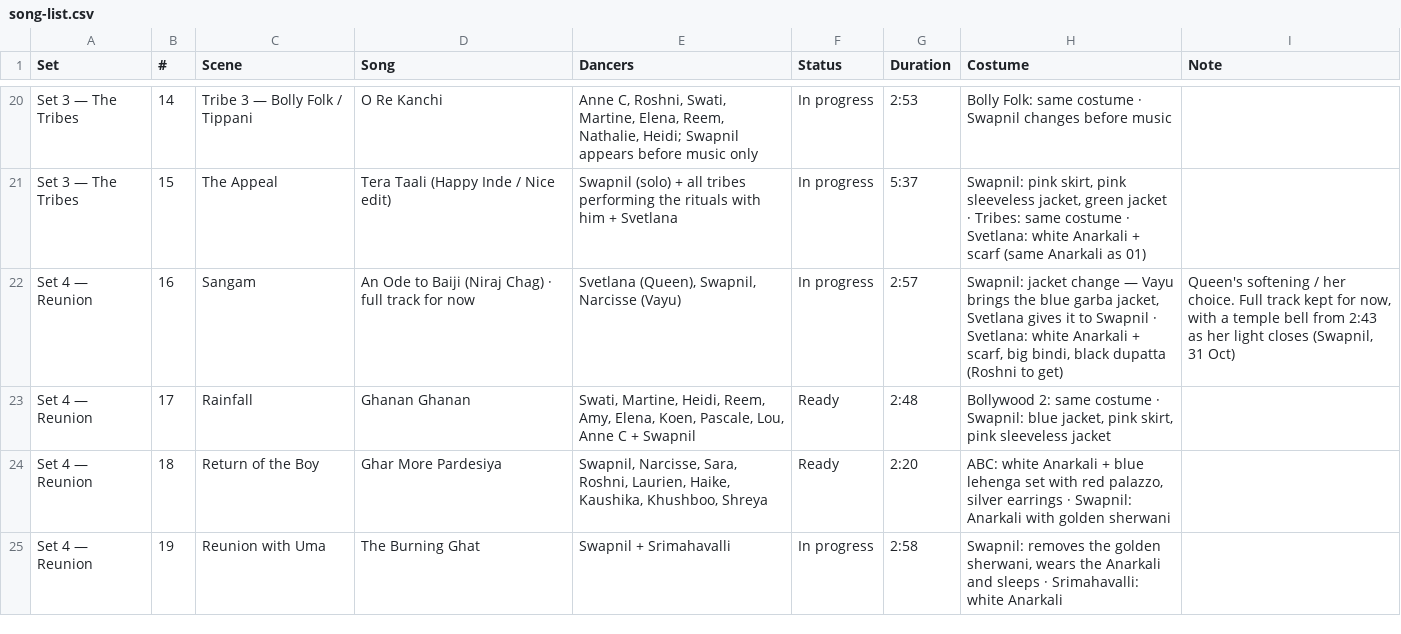
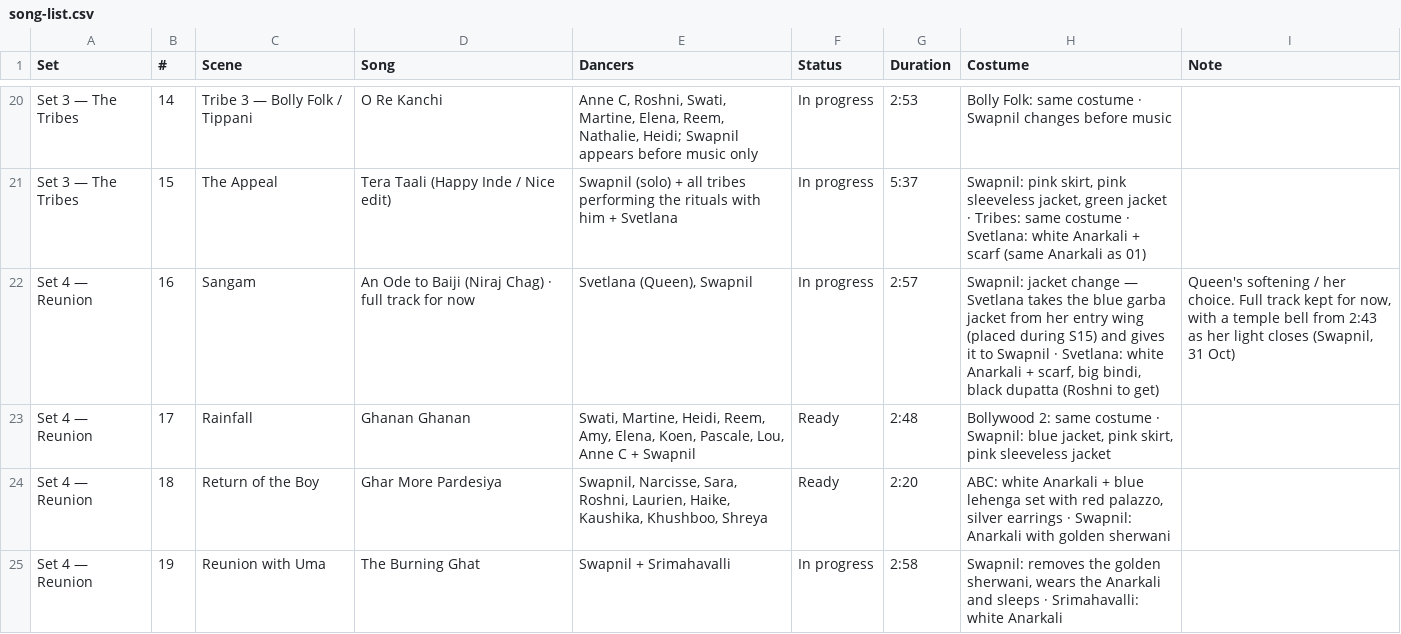
Before and after one commit to swapnildagliya/swapkebolly-site, a CSV file: sangam/song-list.csv, drawn as a sheet; only a part is shown, gaps mark what is left out.

```diff
--- a/sangam/song-list.csv
+++ b/sangam/song-list.csv
@@ -21,3 +21,3 @@ Set 3 — The Tribes,14,Tribe 3 — Bolly Folk / Tippani,O Re Kanchi,"Anne C, Ro
 Set 3 — The Tribes,15,The Appeal,Tera Taali (Happy Inde / Nice edit),Swapnil (solo) + all tribes performing the rituals with him + Svetlana,In progress,5:37,"Swapnil: pink skirt, pink sleeveless jacket, green jacket · Tribes: same costume · Svetlana: white Anarkali + scarf (same Anarkali as 01)",
-Set 4 — Reunion,16,Sangam,An Ode to Baiji (Niraj Chag) · full track for now,"Svetlana (Queen), Swapnil, Narcisse (Vayu)",In progress,2:57,"Swapnil: jacket change — Vayu brings the blue garba jacket, Svetlana gives it to Swapnil · Svetlana: white Anarkali + scarf, big bindi, black dupatta (Roshni to get)","Queen's softening / her choice. Full track kept for now, with a temple bell from 2:43 as her light closes (Swapnil, 31 Oct)"
+Set 4 — Reunion,16,Sangam,An Ode to Baiji (Niraj Chag) · full track for now,"Svetlana (Queen), Swapnil",In progress,2:57,"Swapnil: jacket change — Svetlana takes the blue garba jacket from her entry wing (placed during S15) and gives it to Swapnil · Svetlana: white Anarkali + scarf, big bindi, black dupatta (Roshni to get)","Queen's softening / her choice. Full track kept for now, with a temple bell from 2:43 as her light closes (Swapnil, 31 Oct)"
 Set 4 — Reunion,17,Rainfall,Ghanan Ghanan,"Swati, Martine, Heidi, Reem, Amy, Elena, Koen, Pascale, Lou, Anne C + Swapnil",Ready,2:48,"Bollywood 2: same costume · Swapnil: blue jacket, pink skirt, pink sleeveless jacket",
```
Also changed, not shown: 3 other files.
